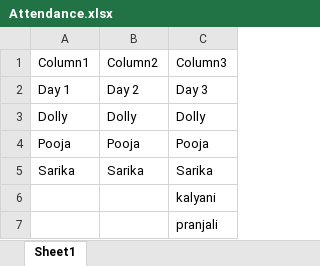
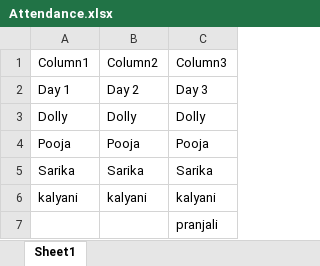
Before and after one commit to Pranav774105/demo1, an Excel workbook: Attendance.xlsx, sheet Sheet1, drawn as a sheet; values as stored, in another font and other column widths than the file's, no borders; table styles not drawn; removed rows and columns are numbered as before the commit, all else as after; the diff names each change by its address in the sheet, - before the commit and + after, or states it on an @@ line.

Commit message:
t coomit

```diff
--- a/Attendance.xlsx (sheet Sheet1)
+++ b/Attendance.xlsx (sheet Sheet1)
-row 6:  |  | kalyani
+row 6: kalyani | kalyani | kalyani
```
